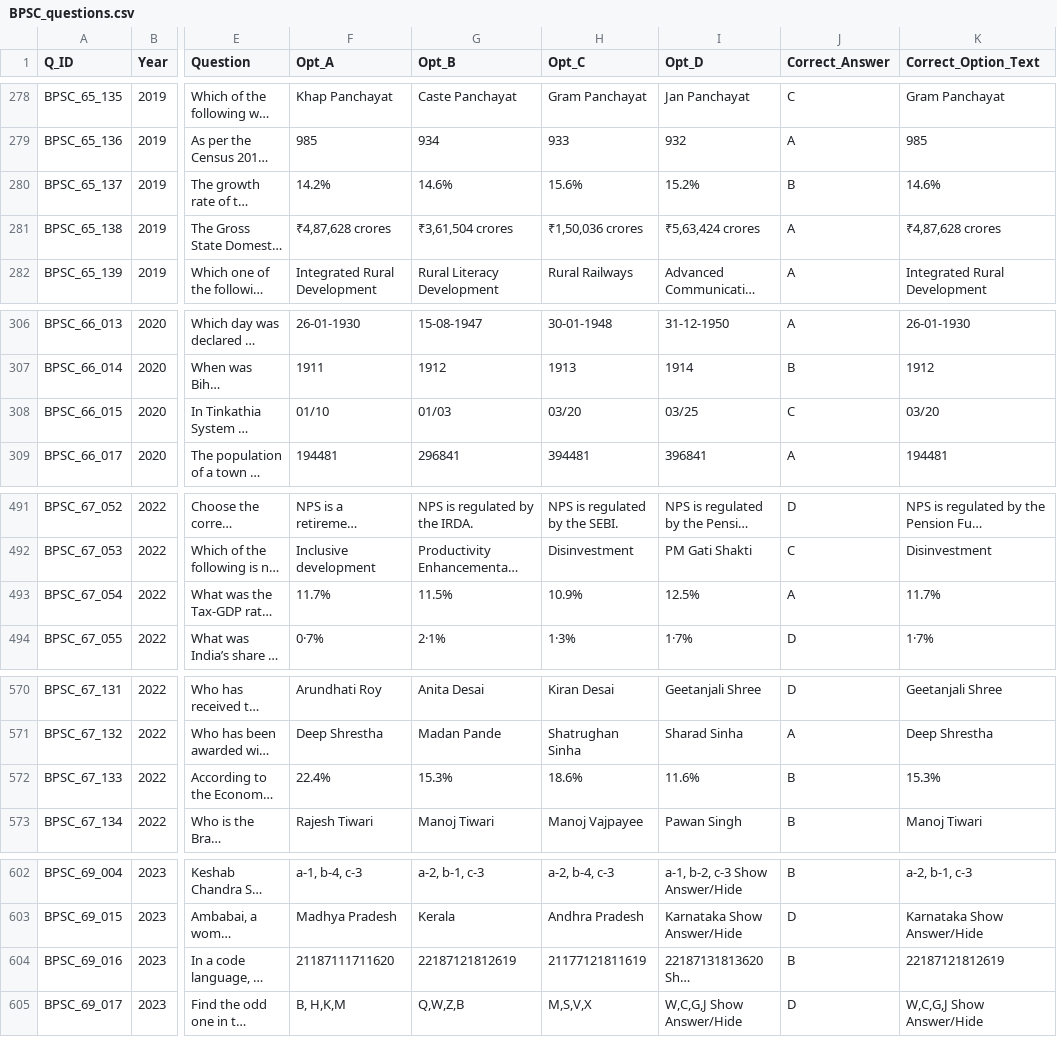
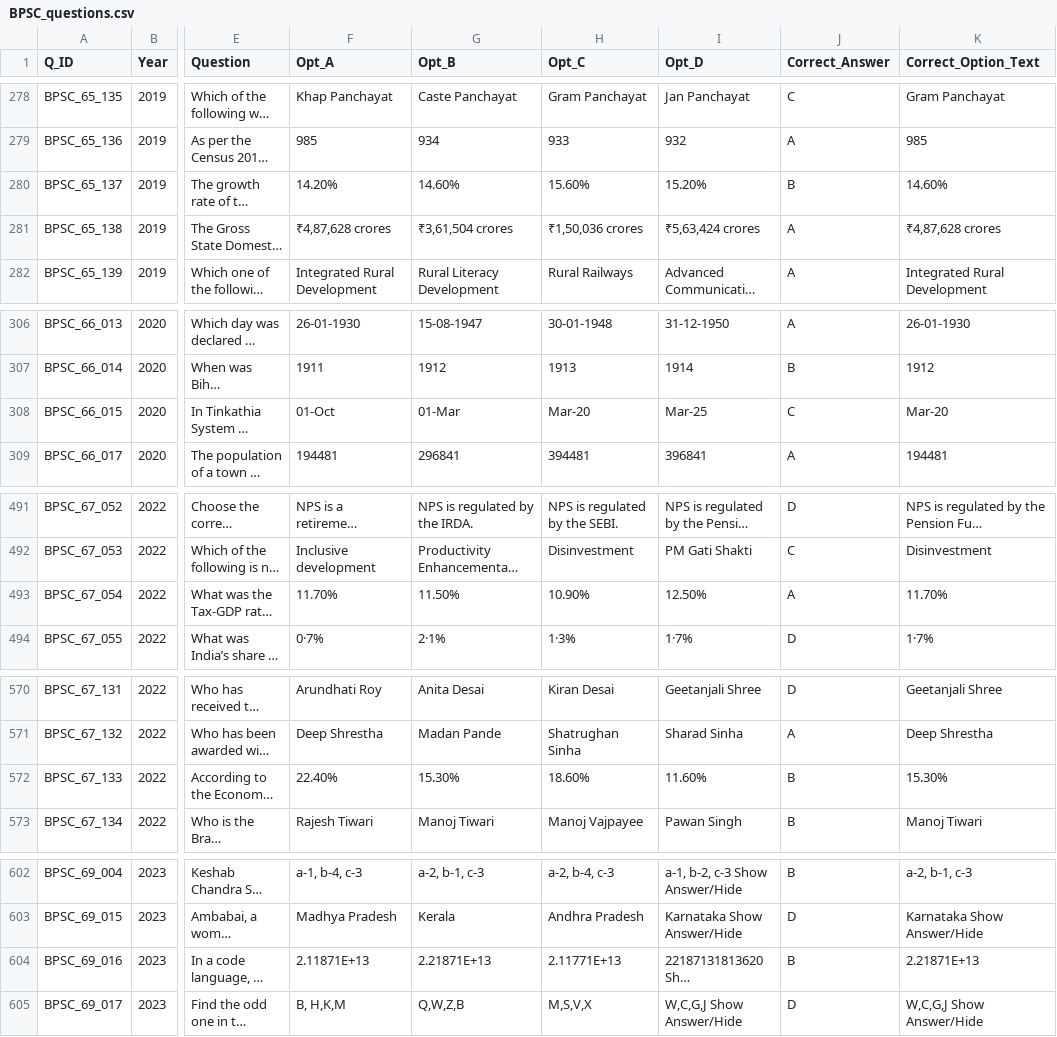
Before and after one commit to akshaymishra2119-cmd/uppsc-pyq, a CSV file: BPSC_questions.csv, drawn as a sheet; only a part is shown, gaps mark what is left out; long unchanged cells end in …; the diff covers the shown part only; the diff names each change by its address in the sheet, - before the commit and + after, or states it on an @@ line.

```diff
--- a/BPSC_questions.csv
+++ b/BPSC_questions.csv
-F280 (Opt_A): 14.2%
+F280 (Opt_A): 14.20%
-G280 (Opt_B): 14.6%
+G280 (Opt_B): 14.60%
-H280 (Opt_C): 15.6%
+H280 (Opt_C): 15.60%
-I280 (Opt_D): 15.2%
+I280 (Opt_D): 15.20%
-K280 (Correct_Option_Text): 14.6%
+K280 (Correct_Option_Text): 14.60%
-F308 (Opt_A): 01/10
+F308 (Opt_A): 01-Oct
-G308 (Opt_B): 01/03
+G308 (Opt_B): 01-Mar
-H308 (Opt_C): 03/20
+H308 (Opt_C): Mar-20
-I308 (Opt_D): 03/25
+I308 (Opt_D): Mar-25
-K308 (Correct_Option_Text): 03/20
+K308 (Correct_Option_Text): Mar-20
-F493 (Opt_A): 11.7%
+F493 (Opt_A): 11.70%
-G493 (Opt_B): 11.5%
+G493 (Opt_B): 11.50%
-H493 (Opt_C): 10.9%
+H493 (Opt_C): 10.90%
-I493 (Opt_D): 12.5%
+I493 (Opt_D): 12.50%
-K493 (Correct_Option_Text): 11.7%
+K493 (Correct_Option_Text): 11.70%
-F572 (Opt_A): 22.4%
+F572 (Opt_A): 22.40%
-G572 (Opt_B): 15.3%
+G572 (Opt_B): 15.30%
-H572 (Opt_C): 18.6%
+H572 (Opt_C): 18.60%
-I572 (Opt_D): 11.6%
+I572 (Opt_D): 11.60%
-K572 (Correct_Option_Text): 15.3%
+K572 (Correct_Option_Text): 15.30%
-F604 (Opt_A): 21187111711620
+F604 (Opt_A): 2.11871E+13
-G604 (Opt_B): 22187121812619
+G604 (Opt_B): 2.21871E+13
-H604 (Opt_C): 21177121811619
+H604 (Opt_C): 2.11771E+13
-K604 (Correct_Option_Text): 22187121812619
+K604 (Correct_Option_Text): 2.21871E+13
```
Also changed, not shown: 3 edited cells elsewhere in this file, 32 other files.
